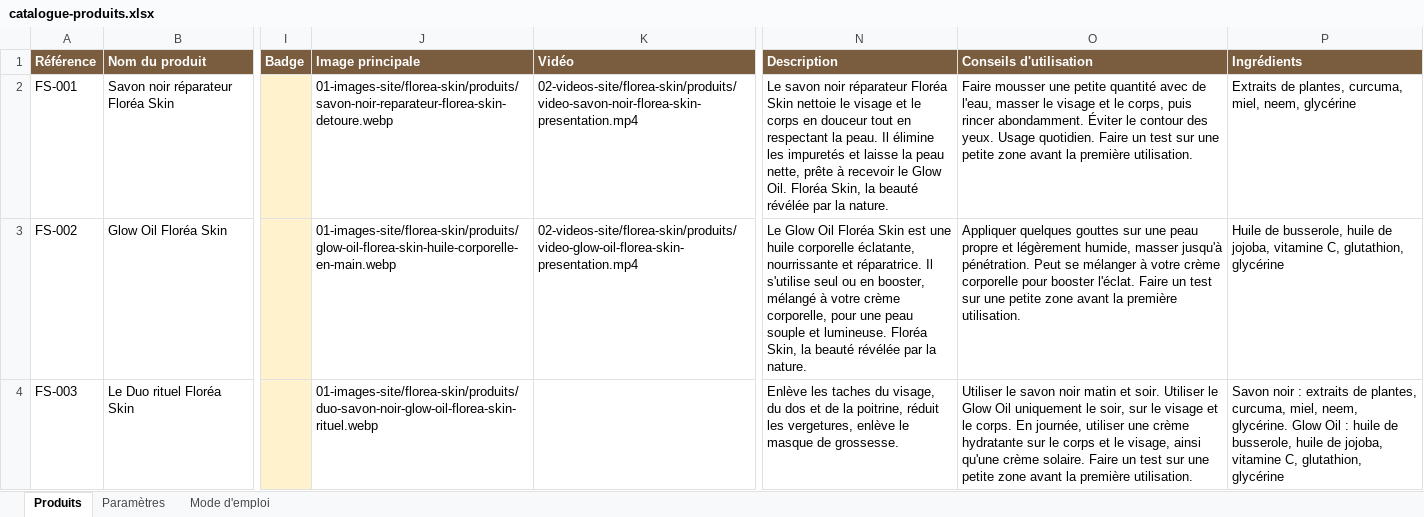
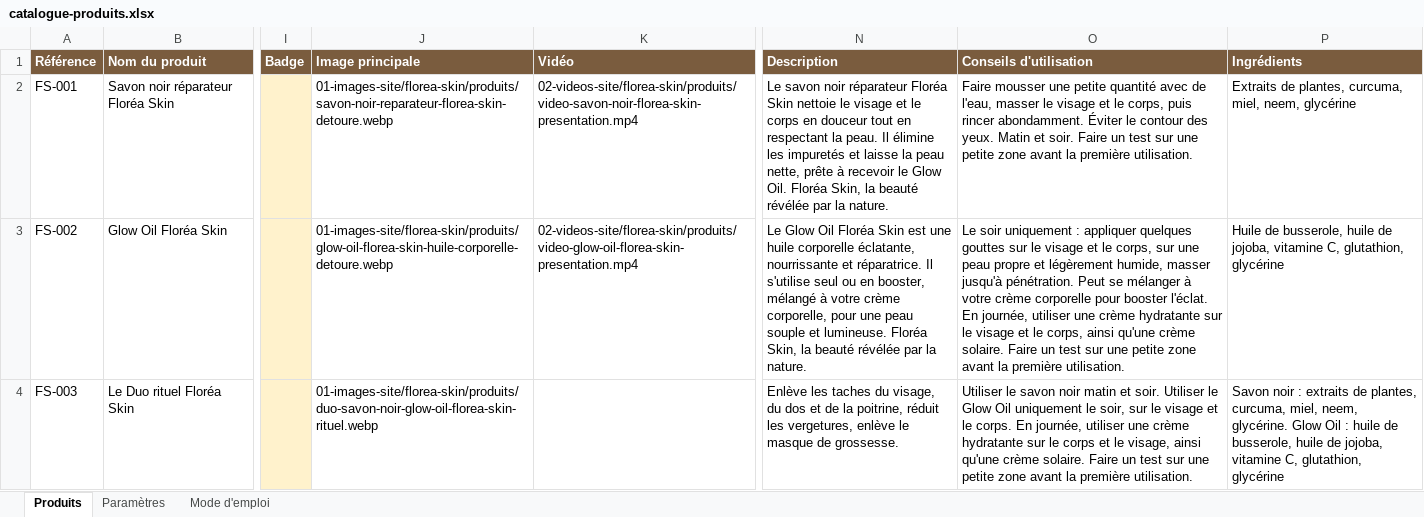
Before and after one commit to HassanNdam/maisonfloriane, an Excel workbook: docs/00-projet/catalogue-produits.xlsx, sheet Produits, drawn as a sheet; only a part is shown, gaps mark what is left out; values as stored, in another font and other column widths than the file's, no borders; conditional formats not drawn; the diff names each change by its address in the sheet, - before the commit and + after, or states it on an @@ line.

```diff
--- a/docs/00-projet/catalogue-produits.xlsx (sheet Produits)
+++ b/docs/00-projet/catalogue-produits.xlsx (sheet Produits)
-O2 (Conseils d'utilisation): …des yeux. Usage quotidien. Faire un…
+O2 (Conseils d'utilisation): …des yeux. Matin et soir. Faire un…
-J3 (Image principale): 01-images-site/florea-skin/produits/glow-oil-florea-skin-huile-corporelle-en-main.webp
+J3 (Image principale): 01-images-site/florea-skin/produits/glow-oil-florea-skin-huile-corporelle-detoure.webp
-O3 (Conseils d'utilisation): Appliquer quelques gouttes sur une peau propre et légèrement humide, masser jusqu'à pénétration. Peut se mélanger à votre crème corporelle pour booster l'éclat. Faire un…
+O3 (Conseils d'utilisation): Le soir uniquement : appliquer quelques gouttes sur le visage et le corps, sur une peau propre et légèrement humide, masser jusqu'à pénétration. Peut se mélanger à votre crème corporelle pour booster l'éclat. En journée, utiliser une crème hydratante sur le visage et le corps, ainsi qu'une crème solaire. Faire un…
```
Also changed, not shown: 21 other files.
